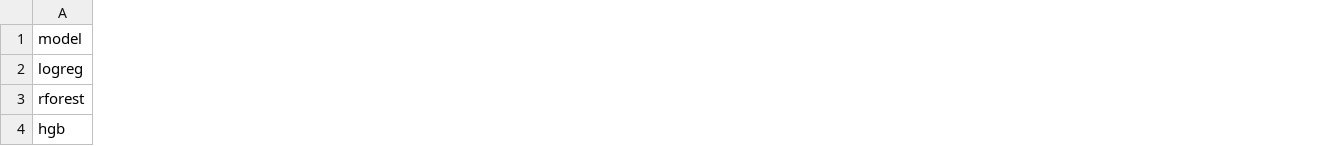
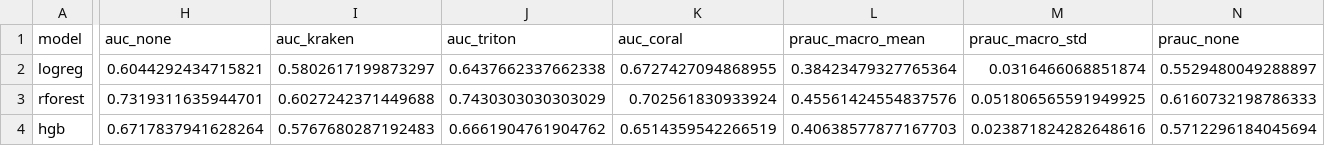
Before and after one commit to Jonathan-swap/SAEM_2026_hackathon, a CSV file: derived/task1_baseline_summary.csv, drawn as a sheet; only a part is shown, gaps mark what is left out; the diff covers the shown part only; the diff names each change by its address in the sheet, - before the commit and + after, or states it on an @@ line.

Commit message:
feat(metrics): add per-class OVR ROC-AUC, OVR PR-AUC, prevalence, Brier Skill Score
Every evaluation surface (Task-1 CV, Task-2 CV, eval_temporal Task 1+2) now reports five metric families: macro+OVR ROC-AUC, macro+OVR PR-AUC, prevalence (climatology baseline), Brier per class, and Brier Skill Score (positive => beats climatology).

Task-2 holdout rforest hits BSS +0.730/+0.467/+0.617 for D/F/ICU and 1.00 PR-AUC on ICU. Task-1 BSS values are mostly negative, confirming the triage-data ceiling that v6_feature_evaluation already documented.

Per-class metrics persist to all _summary.csv files for downstream comparison.

```diff
--- a/derived/task1_baseline_summary.csv
+++ b/derived/task1_baseline_summary.csv
+column H (auc_none), rows 2-4: 0.6044292434715821 | 0.7319311635944701 | 0.6717837941628264
+column I (auc_kraken), rows 2-4: 0.5802617199873297 | 0.6027242371449688 | 0.5767680287192483
+column J (auc_triton), rows 2-4: 0.6437662337662338 | 0.7430303030303029 | 0.6661904761904762
+column K (auc_coral), rows 2-4: 0.6727427094868955 | 0.702561830933924 | 0.6514359542266519
+column L (prauc_macro_mean), rows 2-4: 0.38423479327765364 | 0.45561424554837576 | 0.40638577877167703
+column M (prauc_macro_std), rows 2-4: 0.0316466068851874 | 0.051806565591949925 | 0.023871824282648616
+column N (prauc_none), rows 2-4: 0.5529480049288897 | 0.6160732198786333 | 0.5712296184045694
```
Also changed, not shown: 11 added columns and 1 edited cell elsewhere in this file, derived/task1_temporal_predictions.csv, derived/task1_temporal_summary.csv, 9 other files.
